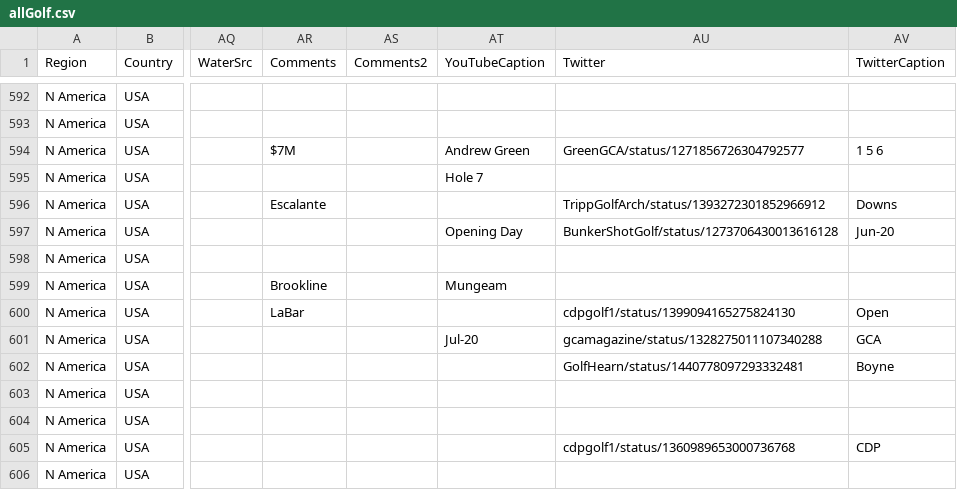
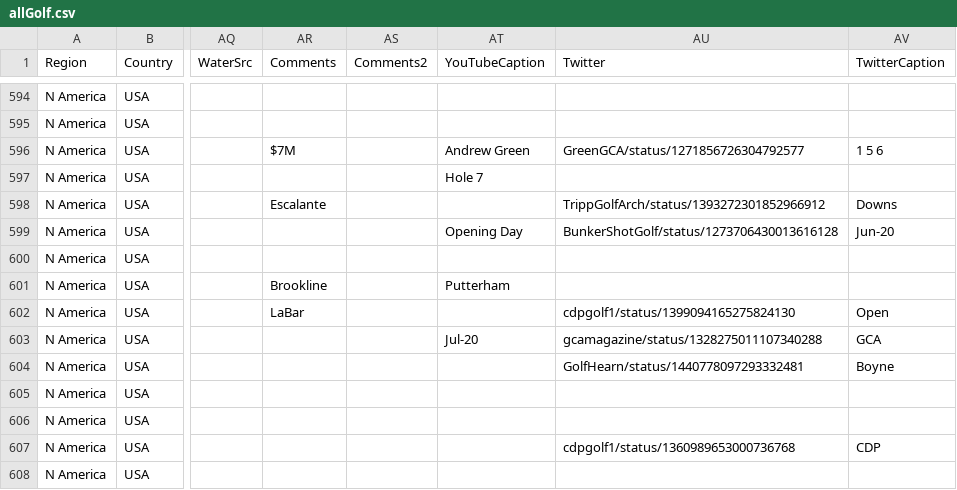
Before and after one commit to stennety/mywebsite, a CSV file: _data/allGolf.csv, drawn as a sheet; only a part is shown, gaps mark what is left out; addresses are those after the commit; the diff covers the shown part only; the diff names each change by its address in the sheet, - before the commit and + after, or states it on an @@ line.

Commit message:
Update allGolf.csv

```diff
--- a/_data/allGolf.csv
+++ b/_data/allGolf.csv
-AT601 (YouTubeCaption): Mungeam
+AT601 (YouTubeCaption): Putterham
```
Also changed, not shown: 3 added rows and 7 edited cells elsewhere in this file.
